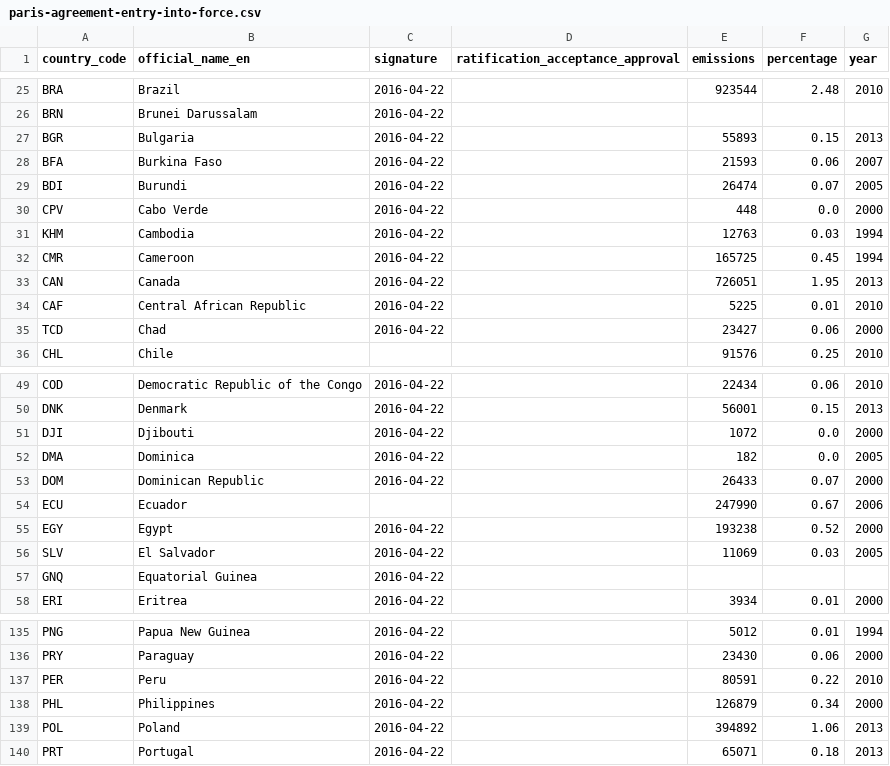
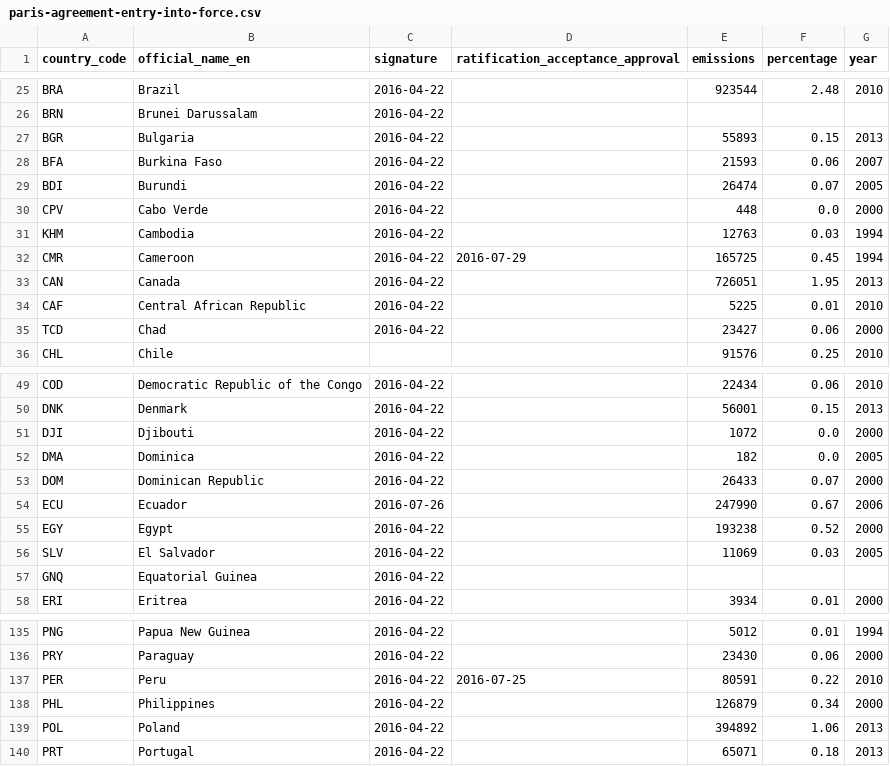
Before and after one commit to openclimatedata/paris-agreement-entry-into-force, a CSV file: data/paris-agreement-entry-into-force.csv, drawn as a sheet; only a part is shown, gaps mark what is left out.

Commit message:
Update Ecuador, Peru, and Cameroon
Peru and Cameroon ratified.
Ecuador signed.

```diff
--- a/data/paris-agreement-entry-into-force.csv
+++ b/data/paris-agreement-entry-into-force.csv
@@ -31,3 +31,3 @@ CPV,Cabo Verde,2016-04-22,,448,0.0,2000
 KHM,Cambodia,2016-04-22,,12763,0.03,1994
-CMR,Cameroon,2016-04-22,,165725,0.45,1994
+CMR,Cameroon,2016-04-22,2016-07-29,165725,0.45,1994
 CAN,Canada,2016-04-22,,726051,1.95,2013
@@ -53,3 +53,3 @@ DMA,Dominica,2016-04-22,,182,0.0,2005
 DOM,Dominican Republic,2016-04-22,,26433,0.07,2000
-ECU,Ecuador,,,247990,0.67,2006
+ECU,Ecuador,2016-07-26,,247990,0.67,2006
 EGY,Egypt,2016-04-22,,193238,0.52,2000
@@ -136,3 +136,3 @@ PNG,Papua New Guinea,2016-04-22,,5012,0.01,1994
 PRY,Paraguay,2016-04-22,,23430,0.06,2000
-PER,Peru,2016-04-22,,80591,0.22,2010
+PER,Peru,2016-04-22,2016-07-25,80591,0.22,2010
 PHL,Philippines,2016-04-22,,126879,0.34,2000
```
